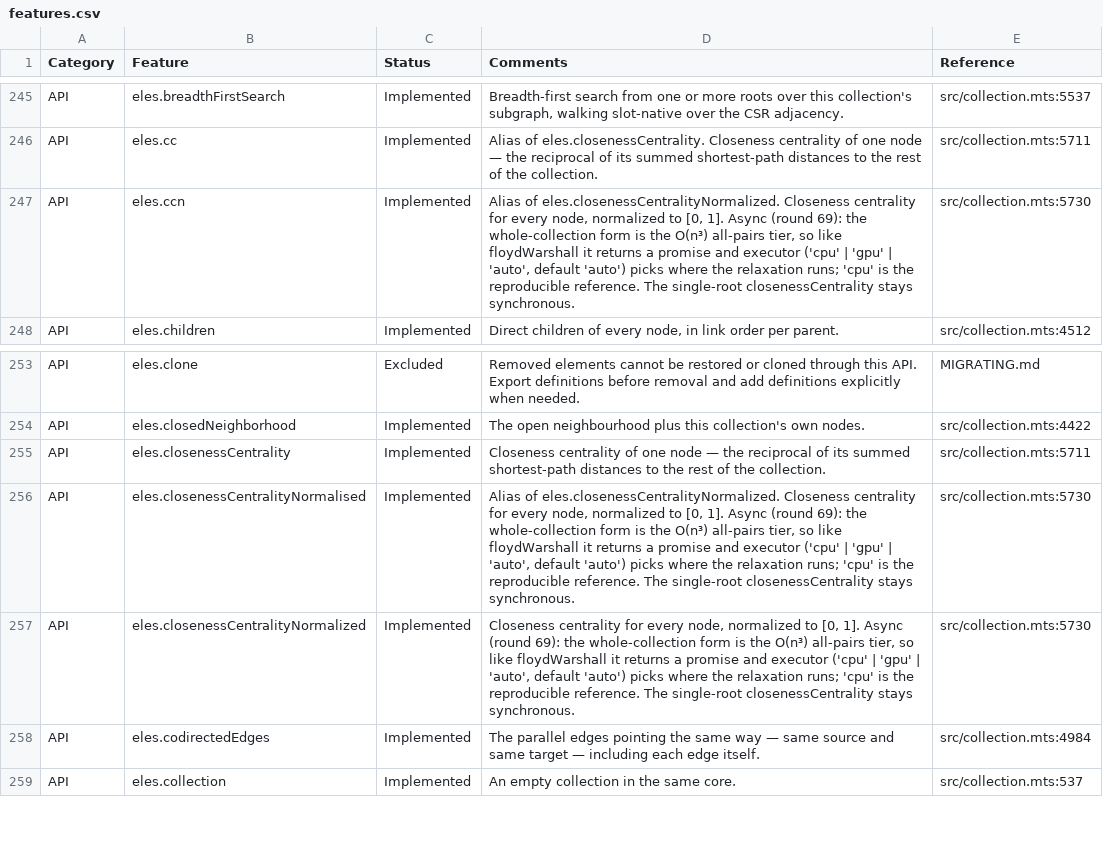
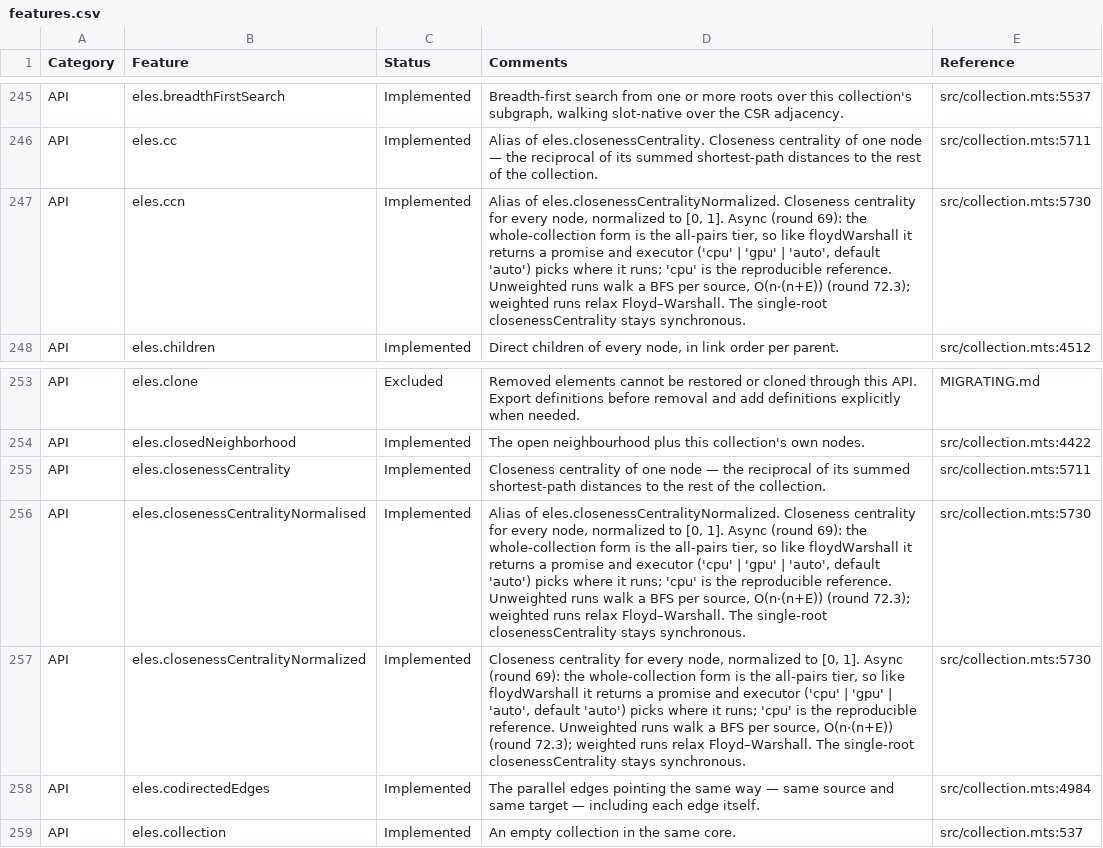
Before and after one commit to cytoscape/cytoscape.js, a CSV file: docs/features.csv, drawn as a sheet; only a part is shown, gaps mark what is left out.

```diff
--- a/docs/features.csv
+++ b/docs/features.csv
@@ -246,3 +246,3 @@ Category,Feature,Status,Comments,Reference
 "API","eles.cc","Implemented","Alias of eles.closenessCentrality. Closeness centrality of one node — the reciprocal of its summed shortest-path distances to the rest of the collection.","src/collection.mts:5711"
-"API","eles.ccn","Implemented","Alias of eles.closenessCentralityNormalized. Closeness centrality for every node, normalized to [0, 1]. Async (round 69): the whole-collection form is the O(n³) all-pairs tier, so like floydWarshall it returns a promise and executor ('cpu' | 'gpu' | 'auto', default 'auto') picks where the relaxation runs; 'cpu' is the reproducible reference. The single-root closenessCentrality stays synchronous.","src/collection.mts:5730"
+"API","eles.ccn","Implemented","Alias of eles.closenessCentralityNormalized. Closeness centrality for every node, normalized to [0, 1]. Async (round 69): the whole-collection form is the all-pairs tier, so like floydWarshall it returns a promise and executor ('cpu' | 'gpu' | 'auto', default 'auto') picks where it runs; 'cpu' is the reproducible reference. Unweighted runs walk a BFS per source, O(n·(n+E)) (round 72.3); weighted runs relax Floyd–Warshall. The single-root closenessCentrality stays synchronous.","src/collection.mts:5730"
 "API","eles.children","Implemented","Direct children of every node, in link order per parent.","src/collection.mts:4512"
@@ -255,4 +255,4 @@ Category,Feature,Status,Comments,Reference
 "API","eles.closenessCentrality","Implemented","Closeness centrality of one node — the reciprocal of its summed shortest-path distances to the rest of the collection.","src/collection.mts:5711"
-"API","eles.closenessCentralityNormalised","Implemented","Alias of eles.closenessCentralityNormalized. Closeness centrality for every node, normalized to [0, 1]. Async (round 69): the whole-collection form is the O(n³) all-pairs tier, so like floydWarshall it returns a promise and executor ('cpu' | 'gpu' | 'auto', default 'auto') picks where the relaxation runs; 'cpu' is the reproducible reference. The single-root closenessCentrality stays synchronous.","src/collection.mts:5730"
-"API","eles.closenessCentralityNormalized","Implemented","Closeness centrality for every node, normalized to [0, 1]. Async (round 69): the whole-collection form is the O(n³) all-pairs tier, so like floydWarshall it returns a promise and executor ('cpu' | 'gpu' | 'auto', default 'auto') picks where the relaxation runs; 'cpu' is the reproducible reference. The single-root closenessCentrality stays synchronous.","src/collection.mts:5730"
+"API","eles.closenessCentralityNormalised","Implemented","Alias of eles.closenessCentralityNormalized. Closeness centrality for every node, normalized to [0, 1]. Async (round 69): the whole-collection form is the all-pairs tier, so like floydWarshall it returns a promise and executor ('cpu' | 'gpu' | 'auto', default 'auto') picks where it runs; 'cpu' is the reproducible reference. Unweighted runs walk a BFS per source, O(n·(n+E)) (round 72.3); weighted runs relax Floyd–Warshall. The single-root closenessCentrality stays synchronous.","src/collection.mts:5730"
+"API","eles.closenessCentralityNormalized","Implemented","Closeness centrality for every node, normalized to [0, 1]. Async (round 69): the whole-collection form is the all-pairs tier, so like floydWarshall it returns a promise and executor ('cpu' | 'gpu' | 'auto', default 'auto') picks where it runs; 'cpu' is the reproducible reference. Unweighted runs walk a BFS per source, O(n·(n+E)) (round 72.3); weighted runs relax Floyd–Warshall. The single-root closenessCentrality stays synchronous.","src/collection.mts:5730"
 "API","eles.codirectedEdges","Implemented","The parallel edges pointing the same way — same source and same target — including each edge itself.","src/collection.mts:4984"
```
Also changed, not shown: 9 other files.
